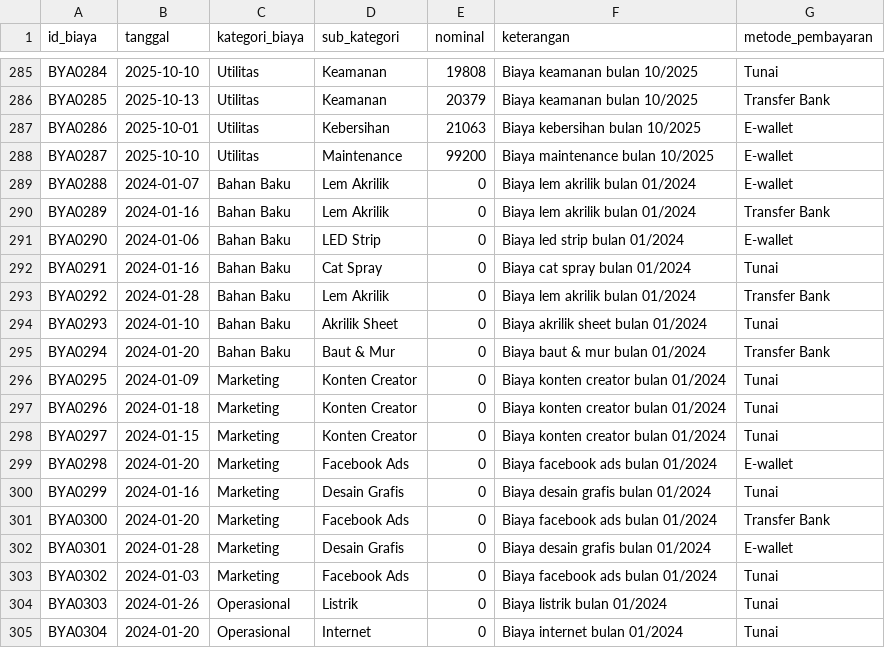
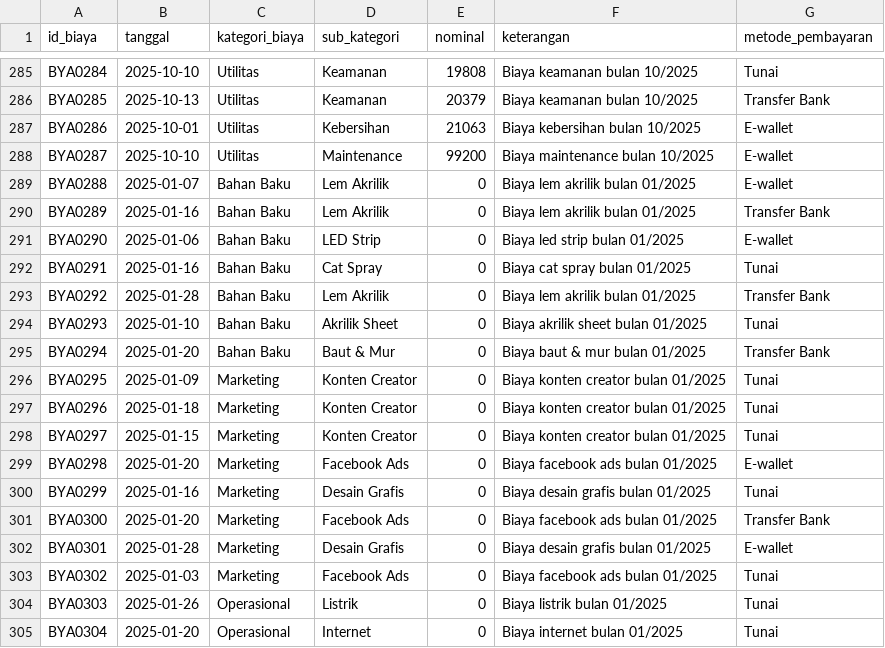
Before and after one commit to roqianjas/unm-s7, a CSV file: tugas-selesai/05_business_intelligence/data/05_biaya_operasional.csv, drawn as a sheet; only a part is shown, gaps mark what is left out; the diff covers the shown part only.

```diff
--- a/tugas-selesai/05_business_intelligence/data/05_biaya_operasional.csv
+++ b/tugas-selesai/05_business_intelligence/data/05_biaya_operasional.csv
@@ -288,18 +288,18 @@ BYA0286,2025-10-01,Utilitas,Kebersihan,21063,Biaya kebersihan bulan 10/2025,E-wa
 BYA0287,2025-10-10,Utilitas,Maintenance,99200,Biaya maintenance bulan 10/2025,E-wallet
-BYA0288,2024-01-07,Bahan Baku,Lem Akrilik,0,Biaya lem akrilik bulan 01/2024,E-wallet
-BYA0289,2024-01-16,Bahan Baku,Lem Akrilik,0,Biaya lem akrilik bulan 01/2024,Transfer Bank
-BYA0290,2024-01-06,Bahan Baku,LED Strip,0,Biaya led strip bulan 01/2024,E-wallet
-BYA0291,2024-01-16,Bahan Baku,Cat Spray,0,Biaya cat spray bulan 01/2024,Tunai
-BYA0292,2024-01-28,Bahan Baku,Lem Akrilik,0,Biaya lem akrilik bulan 01/2024,Transfer Bank
-BYA0293,2024-01-10,Bahan Baku,Akrilik Sheet,0,Biaya akrilik sheet bulan 01/2024,Tunai
-BYA0294,2024-01-20,Bahan Baku,Baut & Mur,0,Biaya baut & mur bulan 01/2024,Transfer Bank
-BYA0295,2024-01-09,Marketing,Konten Creator,0,Biaya konten creator bulan 01/2024,Tunai
-BYA0296,2024-01-18,Marketing,Konten Creator,0,Biaya konten creator bulan 01/2024,Tunai
-BYA0297,2024-01-15,Marketing,Konten Creator,0,Biaya konten creator bulan 01/2024,Tunai
-BYA0298,2024-01-20,Marketing,Facebook Ads,0,Biaya facebook ads bulan 01/2024,E-wallet
-BYA0299,2024-01-16,Marketing,Desain Grafis,0,Biaya desain grafis bulan 01/2024,Tunai
-BYA0300,2024-01-20,Marketing,Facebook Ads,0,Biaya facebook ads bulan 01/2024,Transfer Bank
-BYA0301,2024-01-28,Marketing,Desain Grafis,0,Biaya desain grafis bulan 01/2024,E-wallet
-BYA0302,2024-01-03,Marketing,Facebook Ads,0,Biaya facebook ads bulan 01/2024,Tunai
-BYA0303,2024-01-26,Operasional,Listrik,0,Biaya listrik bulan 01/2024,Tunai
-BYA0304,2024-01-20,Operasional,Internet,0,Biaya internet bulan 01/2024,Tunai
+BYA0288,2025-01-07,Bahan Baku,Lem Akrilik,0,Biaya lem akrilik bulan 01/2025,E-wallet
+BYA0289,2025-01-16,Bahan Baku,Lem Akrilik,0,Biaya lem akrilik bulan 01/2025,Transfer Bank
+BYA0290,2025-01-06,Bahan Baku,LED Strip,0,Biaya led strip bulan 01/2025,E-wallet
+BYA0291,2025-01-16,Bahan Baku,Cat Spray,0,Biaya cat spray bulan 01/2025,Tunai
+BYA0292,2025-01-28,Bahan Baku,Lem Akrilik,0,Biaya lem akrilik bulan 01/2025,Transfer Bank
+BYA0293,2025-01-10,Bahan Baku,Akrilik Sheet,0,Biaya akrilik sheet bulan 01/2025,Tunai
+BYA0294,2025-01-20,Bahan Baku,Baut & Mur,0,Biaya baut & mur bulan 01/2025,Transfer Bank
+BYA0295,2025-01-09,Marketing,Konten Creator,0,Biaya konten creator bulan 01/2025,Tunai
+BYA0296,2025-01-18,Marketing,Konten Creator,0,Biaya konten creator bulan 01/2025,Tunai
+BYA0297,2025-01-15,Marketing,Konten Creator,0,Biaya konten creator bulan 01/2025,Tunai
+BYA0298,2025-01-20,Marketing,Facebook Ads,0,Biaya facebook ads bulan 01/2025,E-wallet
+BYA0299,2025-01-16,Marketing,Desain Grafis,0,Biaya desain grafis bulan 01/2025,Tunai
+BYA0300,2025-01-20,Marketing,Facebook Ads,0,Biaya facebook ads bulan 01/2025,Transfer Bank
+BYA0301,2025-01-28,Marketing,Desain Grafis,0,Biaya desain grafis bulan 01/2025,E-wallet
+BYA0302,2025-01-03,Marketing,Facebook Ads,0,Biaya facebook ads bulan 01/2025,Tunai
+BYA0303,2025-01-26,Operasional,Listrik,0,Biaya listrik bulan 01/2025,Tunai
+BYA0304,2025-01-20,Operasional,Internet,0,Biaya internet bulan 01/2025,Tunai
```
Also changed, not shown: 88 edited cells elsewhere in this file, tugas-selesai/05_business_intelligence/data/03_transaksi_penjualan.csv, tugas-selesai/05_business_intelligence/data/06_marketing_campaign.csv, 21 other files.
